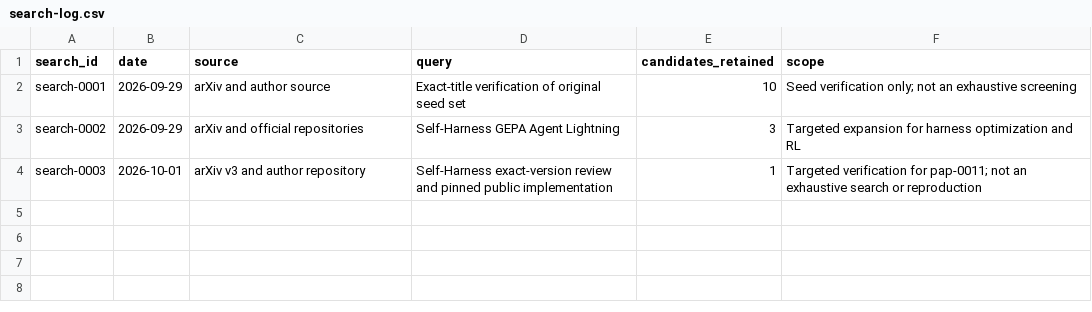
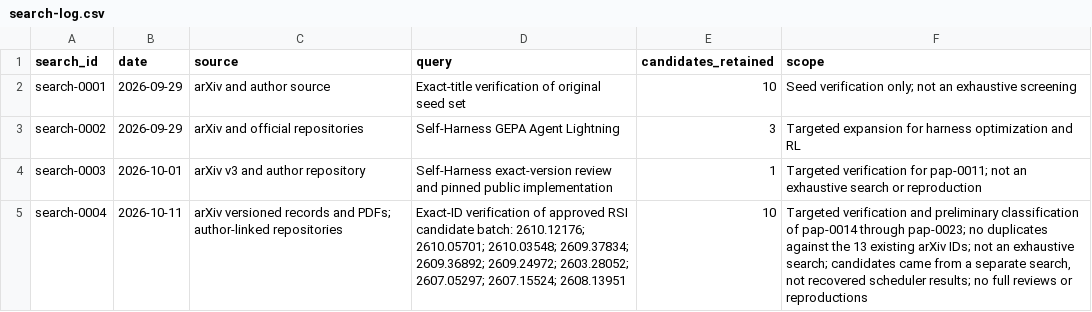
Before and after one commit to jairzinhosantos/thinking-harness, a CSV file: research/literature/search-log.csv, drawn as a sheet; the diff names each change by its address in the sheet, - before the commit and + after, or states it on an @@ line.

Commit message:
research: catalog ten verified RSI and harness papers

```diff
--- a/research/literature/search-log.csv
+++ b/research/literature/search-log.csv
+row 5: search-0004 | 2026-10-11 | arXiv versioned records and PDFs; author-linked repositories | Exact-ID verification of approved RSI candidate batch: 2610.12176; 2610.05701; 2610.03548; 2609.37834; 2609.36892; 2609.24972; 2603.28052; 2607.05297; 2607.15524; 2608.13951 | 10 | Targeted verification and preliminary classification of pap-0014 through pap-0023; no duplicates against the 13 existing arXiv IDs; not an exhaustive search; candidates came from a separate search, not recovered scheduler results; no full reviews or reproductions
```
Also changed, not shown: 5 other files.
